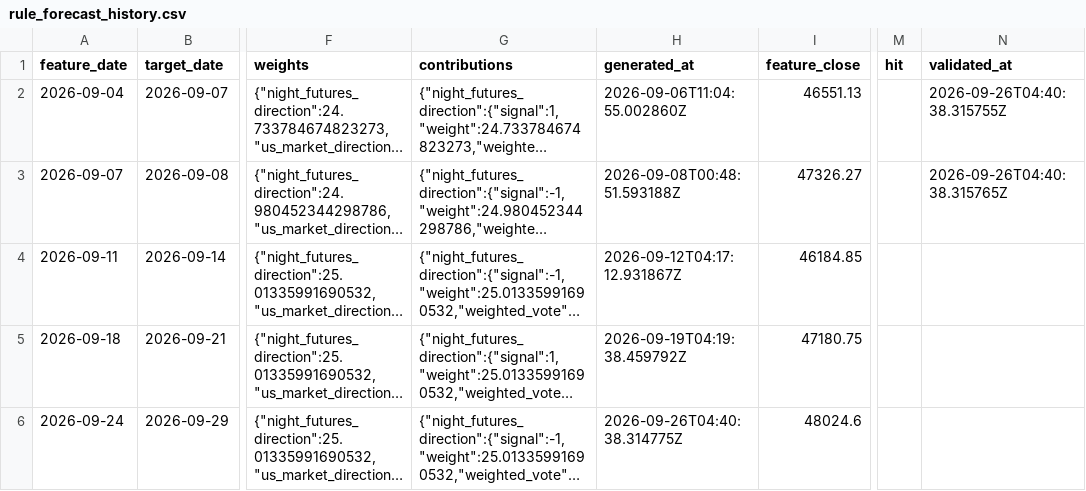
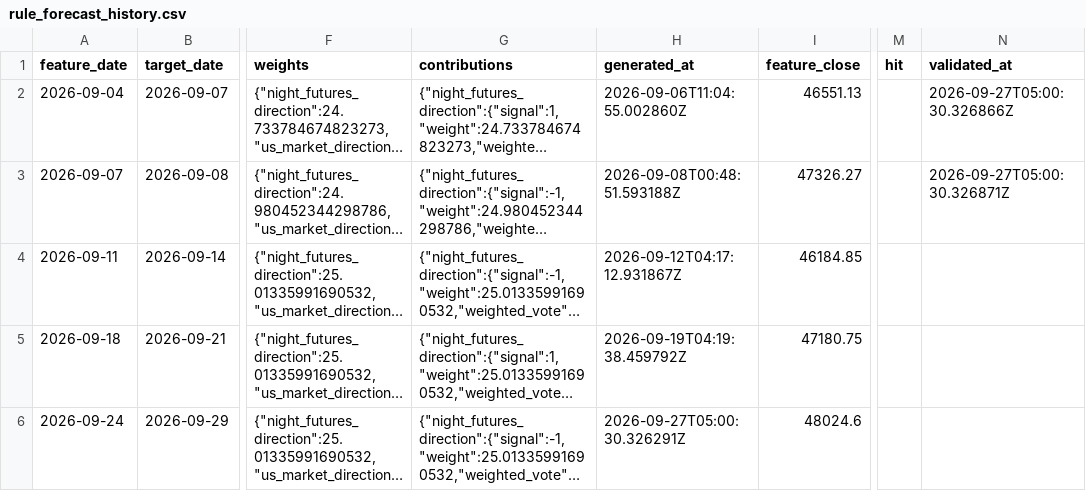
Before and after one commit to Skyripples/taiwan_stock_analysis_platform, a CSV file: data/history/rule_forecast_history.csv, drawn as a sheet; only a part is shown, gaps mark what is left out; long unchanged cells end in …; the diff names each change by its address in the sheet, - before the commit and + after, or states it on an @@ line.

```diff
--- a/data/history/rule_forecast_history.csv
+++ b/data/history/rule_forecast_history.csv
-N2 (validated_at): 2026-09-26T04:40:38.315755Z
+N2 (validated_at): 2026-09-27T05:00:30.326866Z
-N3 (validated_at): 2026-09-26T04:40:38.315765Z
+N3 (validated_at): 2026-09-27T05:00:30.326871Z
-H6 (generated_at): 2026-09-26T04:40:38.314775Z
+H6 (generated_at): 2026-09-27T05:00:30.326291Z
```
Also changed, not shown: data/history/prediction_history.csv, 35 other files.
